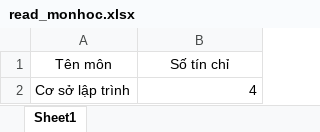
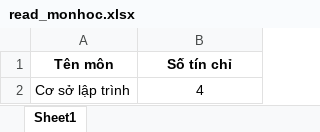
Before and after one commit to vu-tm/QuanLyQuiz, an Excel workbook: excel/read_monhoc.xlsx, sheet Sheet1, drawn as a sheet; values as stored, in another font and other column widths than the file's, no borders; the diff names each change by its address in the sheet, - before the commit and + after, or states it on an @@ line.

```diff
--- a/excel/read_monhoc.xlsx (sheet Sheet1)
+++ b/excel/read_monhoc.xlsx (sheet Sheet1)
-A1:B1 bold: off
+A1:B1 bold: on
-B2 alignment: right
+B2 alignment: center
```
Also changed, not shown: excel/read_dethi.xlsx, excel/read_dokho.xlsx, 12 other files.
